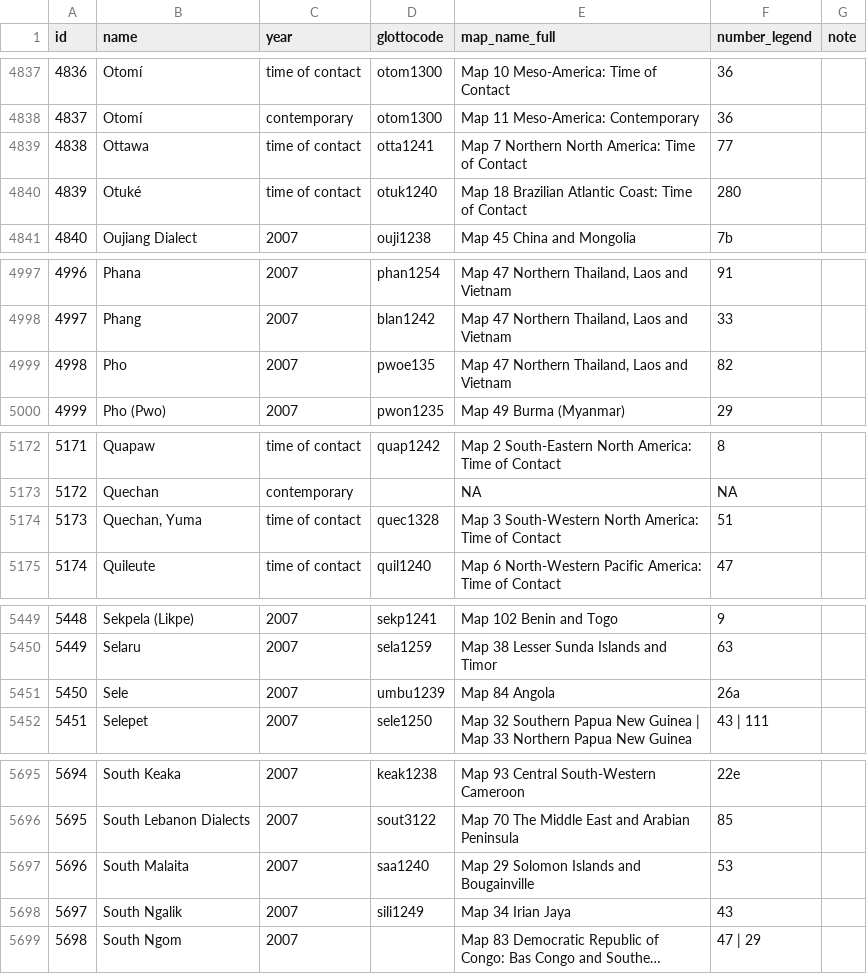
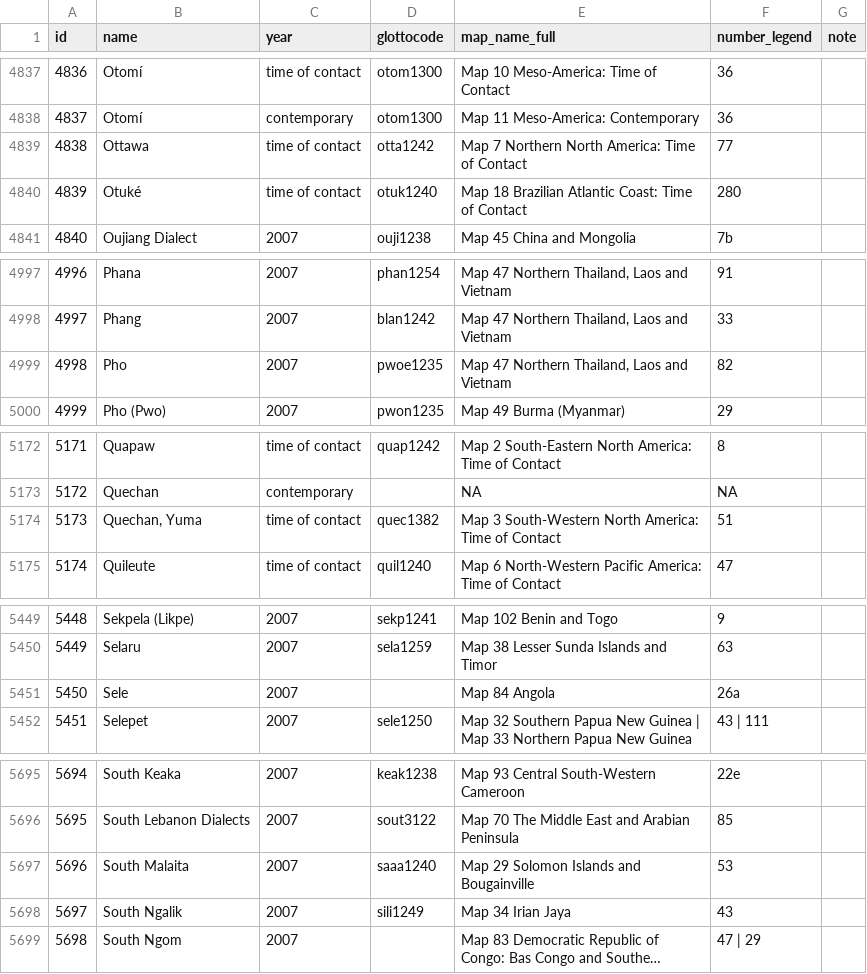
Before and after one commit to Glottography/asher2007world, a CSV file: etc/features.csv, drawn as a sheet; only a part is shown, gaps mark what is left out; long unchanged cells end in …; the diff covers the shown part only.

Commit message:
updated mappings to valid Glottolog 5.1 Glottocodes

```diff
--- a/etc/features.csv
+++ b/etc/features.csv
@@ -4838,3 +4838,3 @@ id,name,year,glottocode,map_name_full,number_legend,note
 4837,Otomí,contemporary,otom1300,Map 11 Meso-America: Contemporary,36,
-4838,Ottawa,time of contact,otta1241,Map 7 Northern North America: Time of Contact,77,
+4838,Ottawa,time of contact,otta1242,Map 7 Northern North America: Time of Contact,77,
 4839,Otuké,time of contact,otuk1240,Map 18 Brazilian Atlantic Coast: Time of Contact,280,
@@ -4998,3 +4998,3 @@ id,name,year,glottocode,map_name_full,number_legend,note
 4997,Phang,2007,blan1242,"Map 47 Northern Thailand, Laos and Vietnam",33,
-4998,Pho,2007,pwoe135,"Map 47 Northern Thailand, Laos and Vietnam",82,
+4998,Pho,2007,pwoe1235,"Map 47 Northern Thailand, Laos and Vietnam",82,
 4999,Pho (Pwo),2007,pwon1235,Map 49 Burma (Myanmar),29,
@@ -5173,3 +5173,3 @@ id,name,year,glottocode,map_name_full,number_legend,note
 5172,Quechan,contemporary,,NA,NA,
-5173,"Quechan, Yuma",time of contact,quec1328,Map 3 South-Western North America: Time of Contact,51,
+5173,"Quechan, Yuma",time of contact,quec1382,Map 3 South-Western North America: Time of Contact,51,
 5174,Quileute,time of contact,quil1240,Map 6 North-Western Pacific America: Time of Contact,47,
@@ -5450,3 +5450,3 @@ id,name,year,glottocode,map_name_full,number_legend,note
 5449,Selaru,2007,sela1259,Map 38 Lesser Sunda Islands and Timor,63,
-5450,Sele,2007,umbu1239,Map 84 Angola,26a,
+5450,Sele,2007,,Map 84 Angola,26a,
 5451,Selepet,2007,sele1250,Map 32 Southern Papua New Guinea | Map 33 Northern Papua New Guinea,43 | 111,
@@ -5696,3 +5696,3 @@ id,name,year,glottocode,map_name_full,number_legend,note
 5695,South Lebanon Dialects,2007,sout3122,Map 70 The Middle East and Arabian Peninsula,85,
-5696,South Malaita,2007,saa1240,Map 29 Solomon Islands and Bougainville,53,
+5696,South Malaita,2007,saaa1240,Map 29 Solomon Islands and Bougainville,53,
 5697,South Ngalik,2007,sili1249,Map 34 Irian Jaya,43,
```
Also changed, not shown: 15 edited cells elsewhere in this file.
